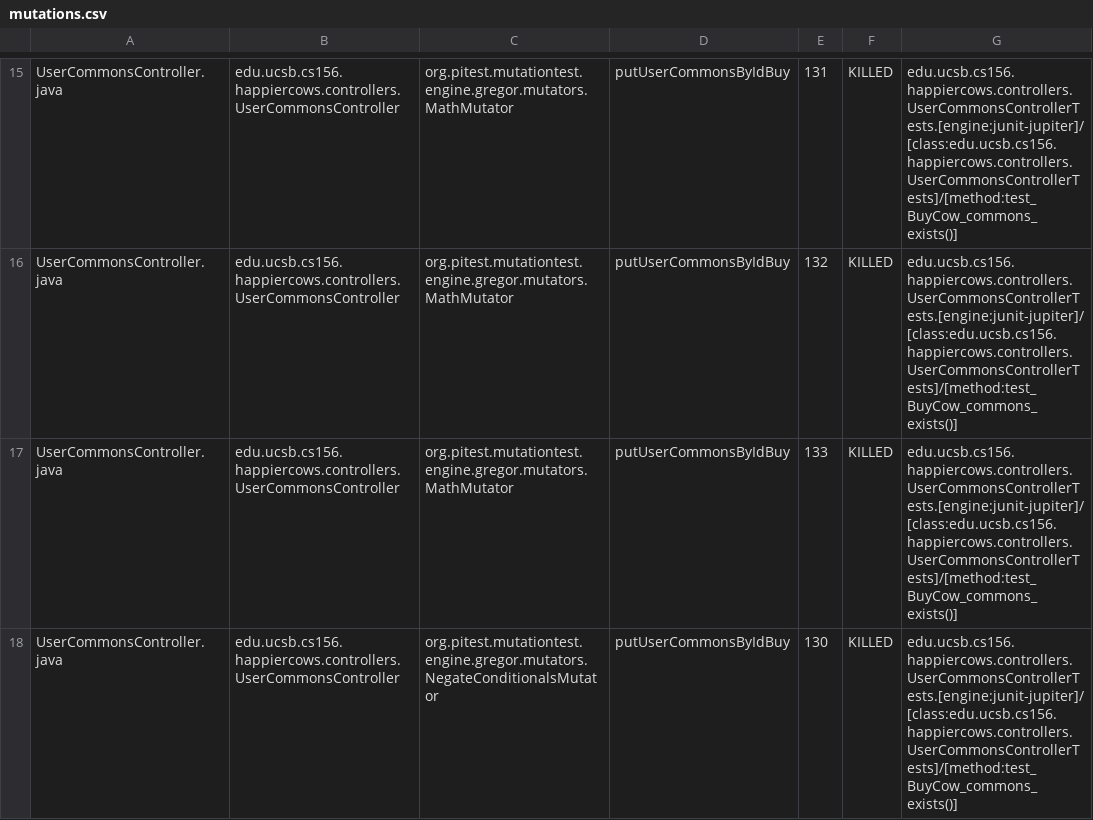
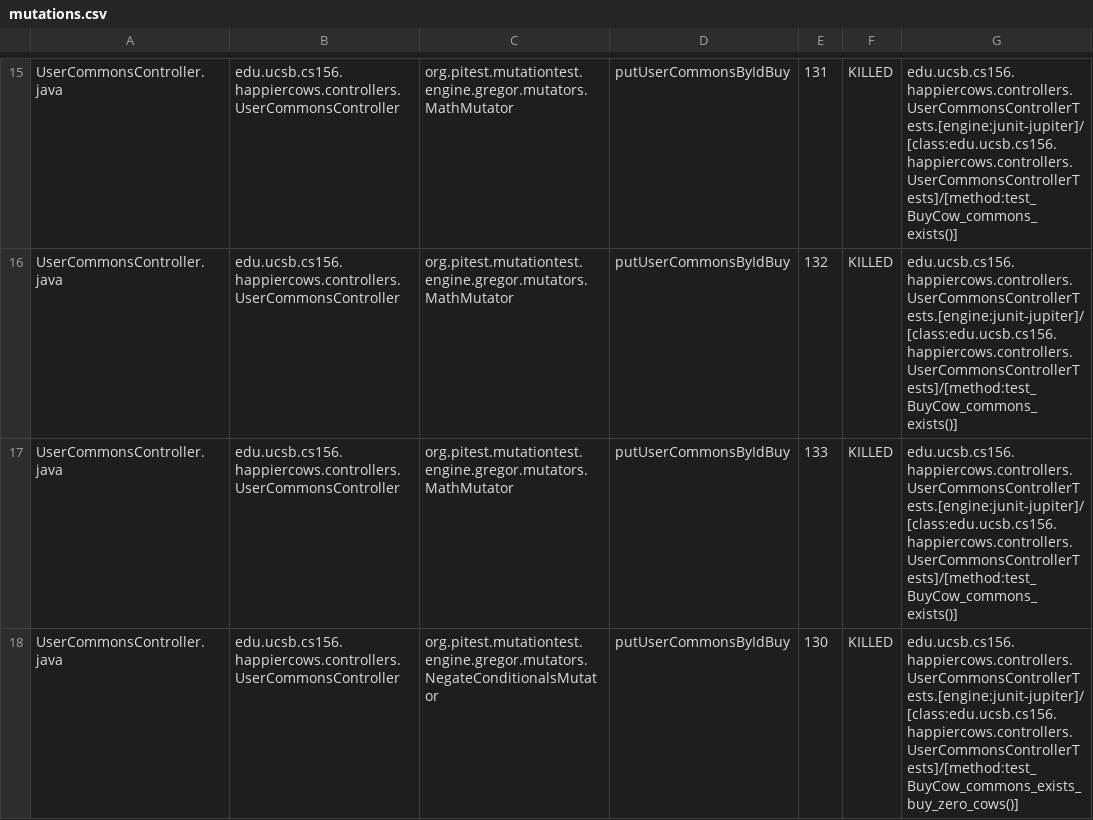
Before and after one commit to ucsb-cs156-s23/proj-happycows-s23-6pm-4, a CSV file: prs/73/pitest/mutations.csv, drawn as a sheet; only a part is shown, gaps mark what is left out; the diff covers the shown part only.

Commit message:
Deploying to gh-pages from @ ucsb-cs156-s23/proj-happycows-s23-6pm-4@52cec8ba438cf16ff76258158ffb216dd04b8cd7 🚀

```diff
--- a/prs/73/pitest/mutations.csv
+++ b/prs/73/pitest/mutations.csv
@@ -17,2 +17,2 @@ UserCommonsController.java,edu.ucsb.cs156.happiercows.controllers.UserCommonsCon
 UserCommonsController.java,edu.ucsb.cs156.happiercows.controllers.UserCommonsController,org.pitest.mutationtest.engine.gregor.mutators.MathMutator,putUserCommonsByIdBuy,133,KILLED,edu.ucsb.cs156.happiercows.controllers.UserCommonsControllerTests.[engine:junit-jupiter]/[class:edu.ucsb.cs156.happiercows.controllers.UserCommonsControllerTests]/[method:test_BuyCow_commons_exists()]
-UserCommonsController.java,edu.ucsb.cs156.happiercows.controllers.UserCommonsController,org.pitest.mutationtest.engine.gregor.mutators.NegateConditionalsMutator,putUserCommonsByIdBuy,130,KILLED,edu.ucsb.cs156.happiercows.controllers.UserCommonsControllerTests.[engine:junit-jupiter]/[class:edu.ucsb.cs156.happiercows.controllers.UserCommonsControllerTests]/[method:test_BuyCow_commons_exists()]
+UserCommonsController.java,edu.ucsb.cs156.happiercows.controllers.UserCommonsController,org.pitest.mutationtest.engine.gregor.mutators.NegateConditionalsMutator,putUserCommonsByIdBuy,130,KILLED,edu.ucsb.cs156.happiercows.controllers.UserCommonsControllerTests.[engine:junit-jupiter]/[class:edu.ucsb.cs156.happiercows.controllers.UserCommonsControllerTests]/[method:test_BuyCow_commons_exists_buy_zero_cows()]
```
Also changed, not shown: 25 edited cells elsewhere in this file, 22 other files.
